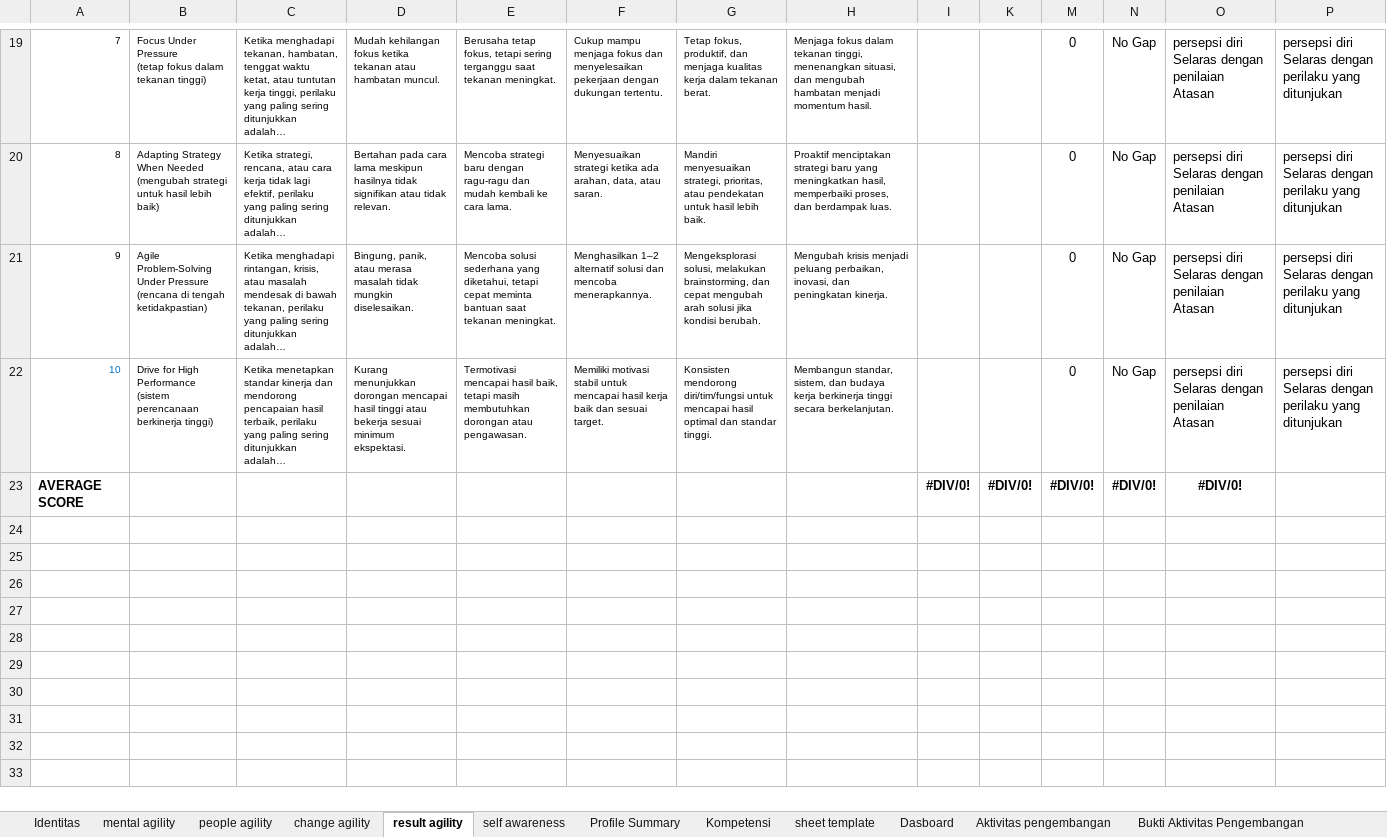
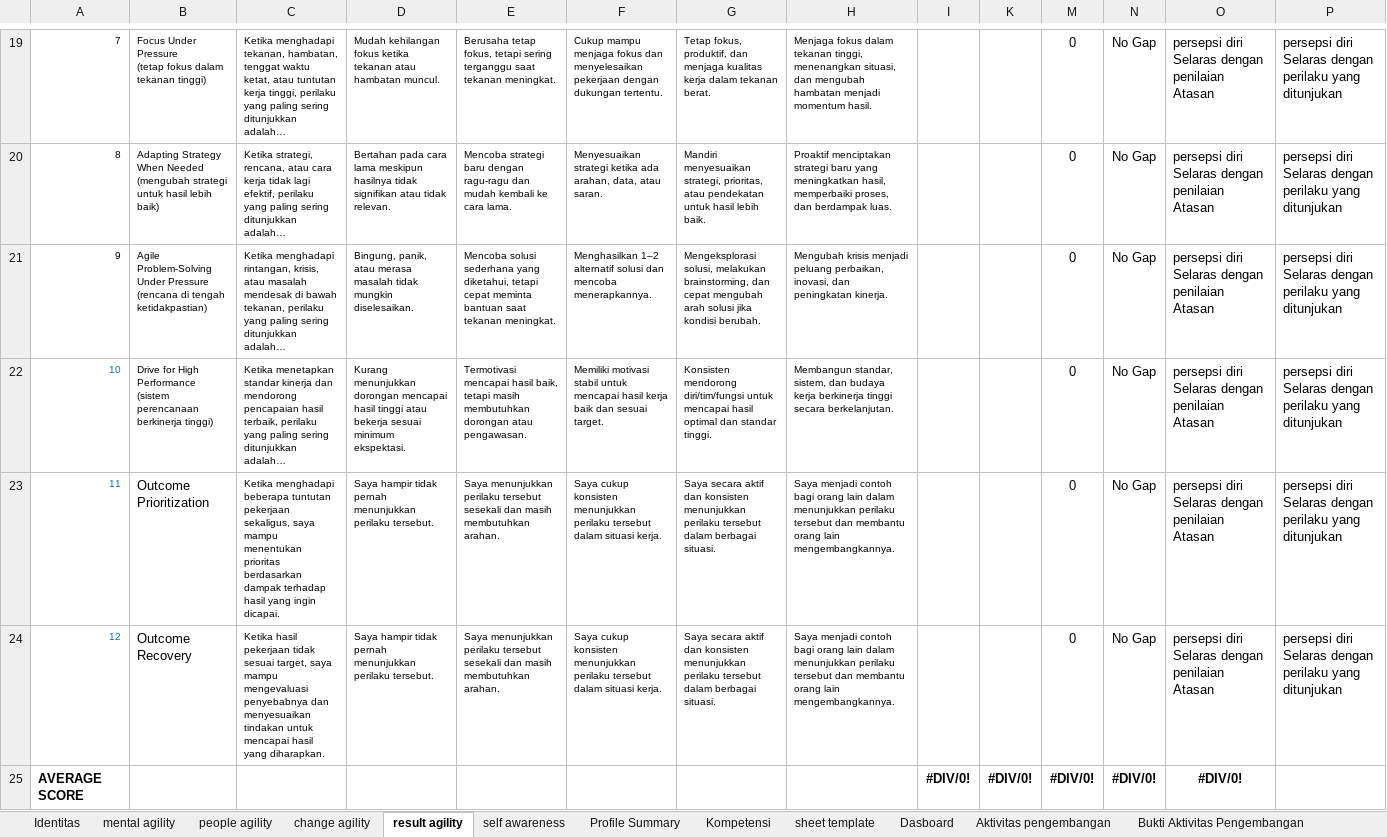
Before and after one commit to denden09/learning-agility, an Excel workbook: data/master/Learning agility self assesment & superior_24.7.2026.xlsx, sheet result agility, drawn as a sheet; only a part is shown, gaps mark what is left out; values as stored, in another font and other column widths than the file's, no borders; the diff names each change by its address in the sheet, - before the commit and + after, or states it on an @@ line.

```diff
--- a/data/master/Learning agility self assesment & superior_24.7.2026.xlsx (sheet result agility)
+++ b/data/master/Learning agility self assesment & superior_24.7.2026.xlsx (sheet result agility)
+row 23: 11 | Outcome Prioritization | Ketika menghadapi beberapa tuntutan pekerjaan sekaligus, saya mampu menentukan prioritas berdasarkan dampak terhadap hasil yang ingin dicapai. | Saya hampir tidak pernah menunjukkan perilaku tersebut. | Saya menunjukkan perilaku tersebut sesekali dan masih membutuhkan arahan. | Saya cukup konsisten menunjukkan perilaku tersebut dalam situasi kerja. | Saya secara aktif dan konsisten menunjukkan perilaku tersebut dalam berbagai situasi. | Saya menjadi contoh bagi orang lain dalam menunjukkan perilaku tersebut dan membantu orang lain mengembangkannya. |  |  | 0 | No Gap | persepsi diri Selaras dengan penilaian Atasan | persepsi diri Selaras dengan perilaku yang ditunjukan
+row 24: 12 | Outcome Recovery | Ketika hasil pekerjaan tidak sesuai target, saya mampu mengevaluasi penyebabnya dan menyesuaikan tindakan untuk mencapai hasil yang diharapkan. | Saya hampir tidak pernah menunjukkan perilaku tersebut. | Saya menunjukkan perilaku tersebut sesekali dan masih membutuhkan arahan. | Saya cukup konsisten menunjukkan perilaku tersebut dalam situasi kerja. | Saya secara aktif dan konsisten menunjukkan perilaku tersebut dalam berbagai situasi. | Saya menjadi contoh bagi orang lain dalam menunjukkan perilaku tersebut dan membantu orang lain mengembangkannya. |  |  | 0 | No Gap | persepsi diri Selaras dengan penilaian Atasan | persepsi diri Selaras dengan perilaku yang ditunjukan
```
Also changed, not shown: sheet Kompetensi, sheet people agility, formulas that keep their value, generated/Learning_Agility_Ade Rizqie Fonna.xlsx, generated/Learning_Agility_Ana Kholifah.xlsx, 1 other file.
